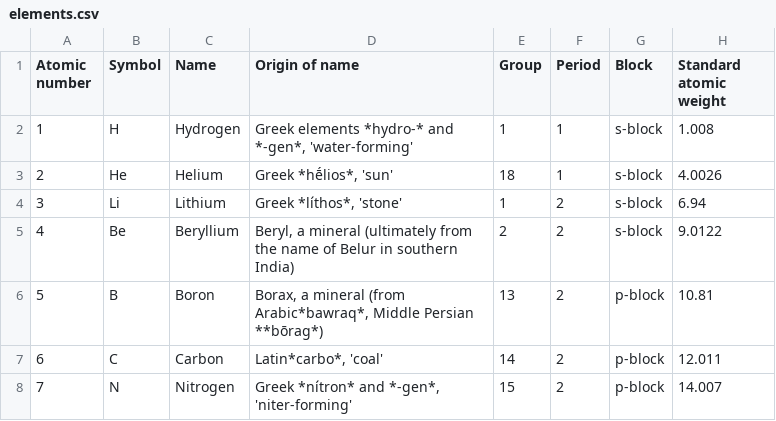
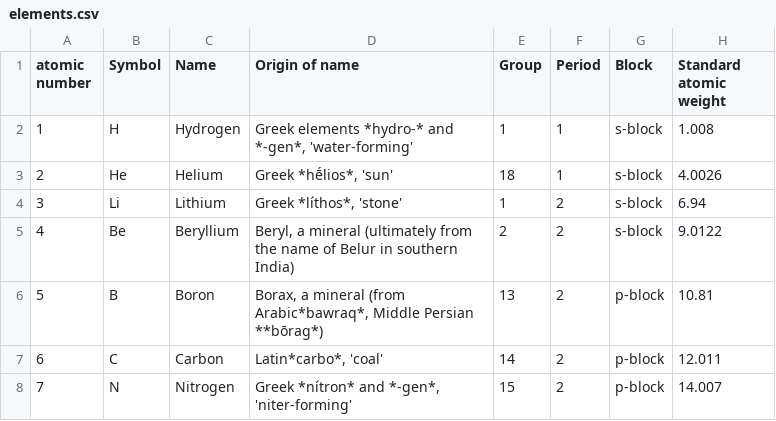
Before and after one commit to trimscash/element-quiz, a CSV file: api/resource/elements.csv, drawn as a sheet; only a part is shown; the diff names each change by its address in the sheet, - before the commit and + after, or states it on an @@ line.

```diff
--- a/api/resource/elements.csv
+++ b/api/resource/elements.csv
-A1: Atomic number
+A1: atomic number
```
Also changed, not shown: 31 other files.
